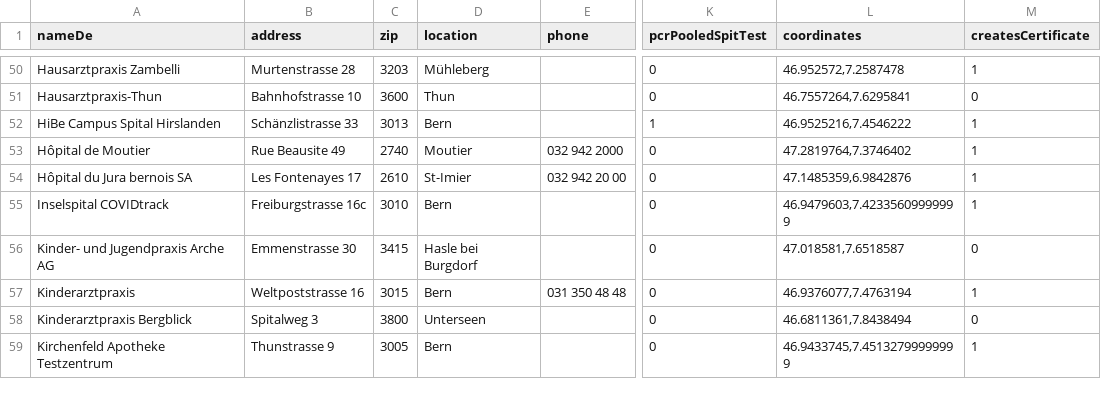
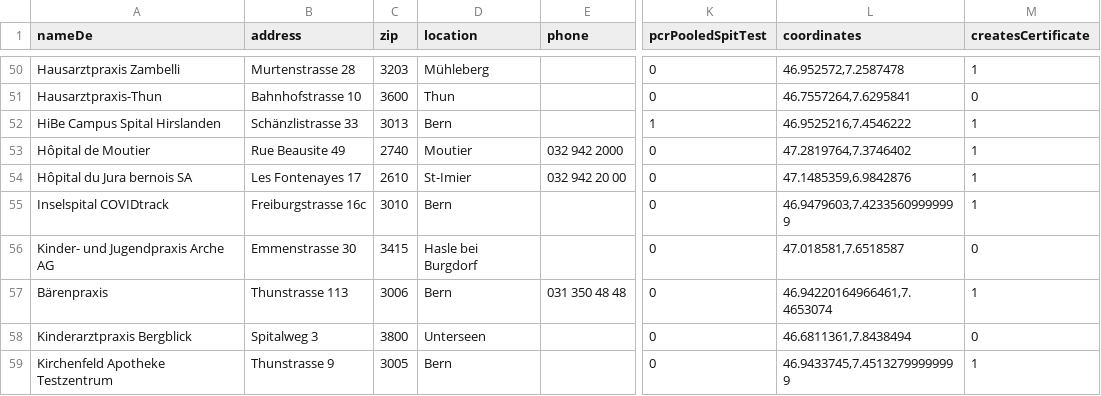
Before and after one commit to openDataBE/TestOffer, a CSV file: test_locations.csv, drawn as a sheet; only a part is shown, gaps mark what is left out; the diff names each change by its address in the sheet, - before the commit and + after, or states it on an @@ line.

Commit message:
Update test_locations.csv

```diff
--- a/test_locations.csv
+++ b/test_locations.csv
-A57 (nameDe): Kinderarztpraxis
+A57 (nameDe): Bärenpraxis
-B57 (address): Weltpoststrasse 16
+B57 (address): Thunstrasse 113
-C57 (zip): 3015
+C57 (zip): 3006
-L57 (coordinates): 46.9376077,7.4763194
+L57 (coordinates): 46.94220164966461,7.4653074
```
